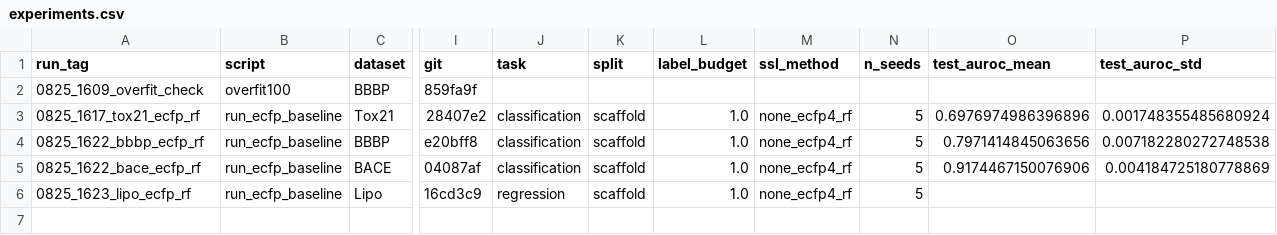
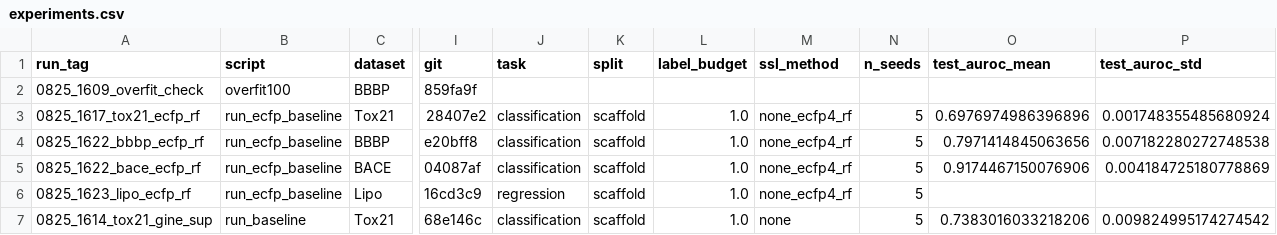
Before and after one commit to ngocdung03/mol-ssl, a CSV file: artifacts/experiments.csv, drawn as a sheet; only a part is shown, gaps mark what is left out; rows hold the shown columns only; the diff names each change by its address in the sheet, - before the commit and + after, or states it on an @@ line.

Commit message:
results: Tox21 supervised GINE, 5 seeds -> AUROC 0.7383 +/- 0.0098

```diff
--- a/artifacts/experiments.csv
+++ b/artifacts/experiments.csv
+row 7: 0825_1614_tox21_gine_sup | run_baseline | Tox21 | 68e146c | classification | scaffold | 1.0 | none | 5 | 0.7383016033218206 | 0.009824995174274542
```
